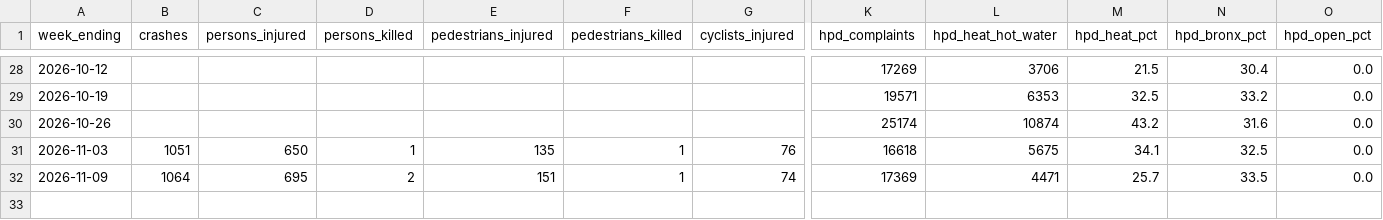
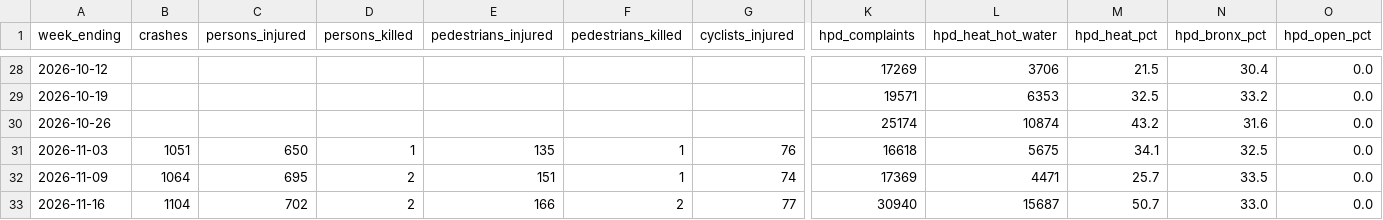
Before and after one commit to joshgreenman1973/nyc-311-complaint-tracker, a CSV file: data/output/weekly-trends.csv, drawn as a sheet; only a part is shown, gaps mark what is left out; rows hold the shown columns only; the diff names each change by its address in the sheet, - before the commit and + after, or states it on an @@ line.

```diff
--- a/data/output/weekly-trends.csv
+++ b/data/output/weekly-trends.csv
+row 33: 2026-11-16 | 1104 | 702 | 2 | 166 | 2 | 77 | 30940 | 15687 | 50.7 | 33.0 | 0.0
```
Also changed, not shown: 2 other files.
